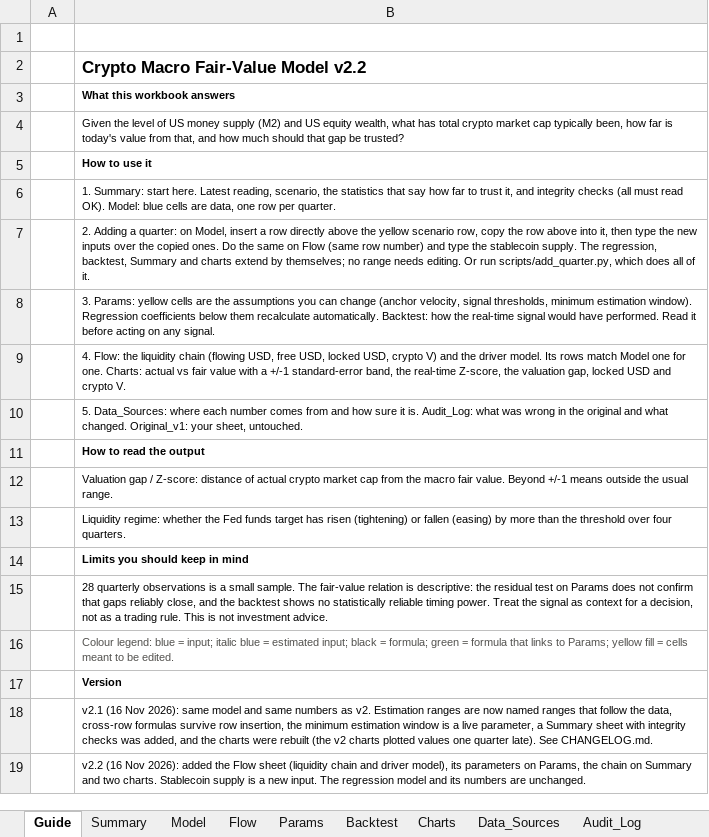
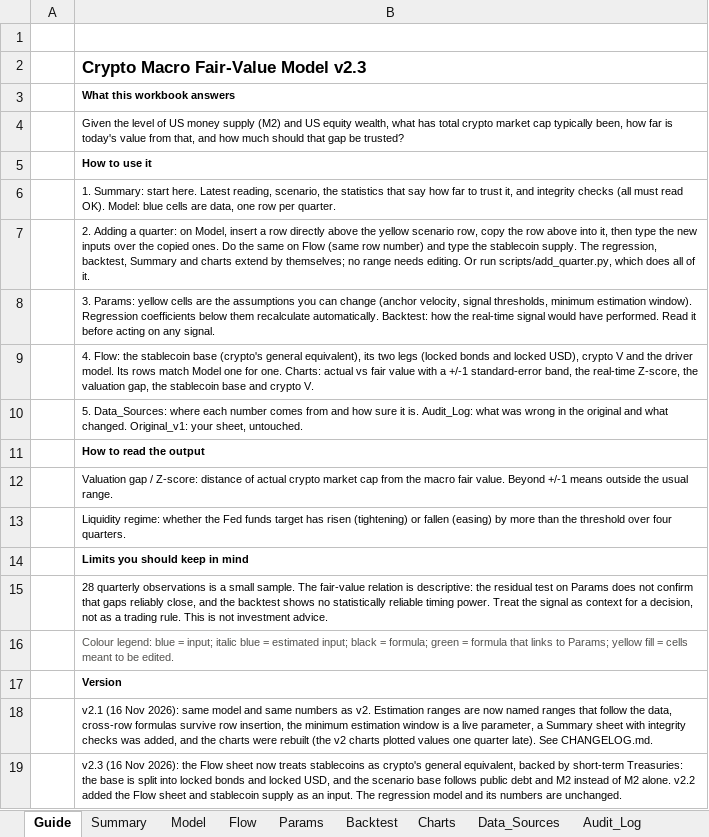
Before and after one commit to javajoker/fable-crypto, an Excel workbook: docs/crypto_model_v2.xlsx, sheet Guide, drawn as a sheet; values as stored, in another font and other column widths than the file's, no borders; the diff names each change by its address in the sheet, - before the commit and + after, or states it on an @@ line.

```diff
--- a/docs/crypto_model_v2.xlsx (sheet Guide)
+++ b/docs/crypto_model_v2.xlsx (sheet Guide)
-B2: Crypto Macro Fair-Value Model v2.2
+B2: Crypto Macro Fair-Value Model v2.3
-B9: …Flow: the liquidity chain (flowing USD, free USD, locked USD, crypto V) and the driver model. Its rows match Model one for one. Charts: actual vs fair value with a +/-1 standard-error band, the real-time Z-score, the valuation gap, locked USD and crypto…
+B9: …Flow: the stablecoin base (crypto's general equivalent), its two legs (locked bonds and locked USD), crypto V and the driver model. Its rows match Model one for one. Charts: actual vs fair value with a +/-1 standard-error band, the real-time Z-score, the valuation gap, the stablecoin base and crypto…
-B19: v2.2 (16 Nov 2026): added the Flow sheet (liquidity chain and driver model), its parameters on Params, the chain on Summary and two charts. Stablecoin supply is a new input. The…
+B19: v2.3 (16 Nov 2026): the Flow sheet now treats stablecoins as crypto's general equivalent, backed by short-term Treasuries: the base is split into locked bonds and locked USD, and the scenario base follows public debt and M2 instead of M2 alone. v2.2 added the Flow sheet and stablecoin supply as an input. The…
```
Also changed, not shown: sheet Flow, sheet Summary, sheet Params, formulas that keep their value, charts or pictures, site/downloads/crypto_model_v2.xlsx, 17 other files.
